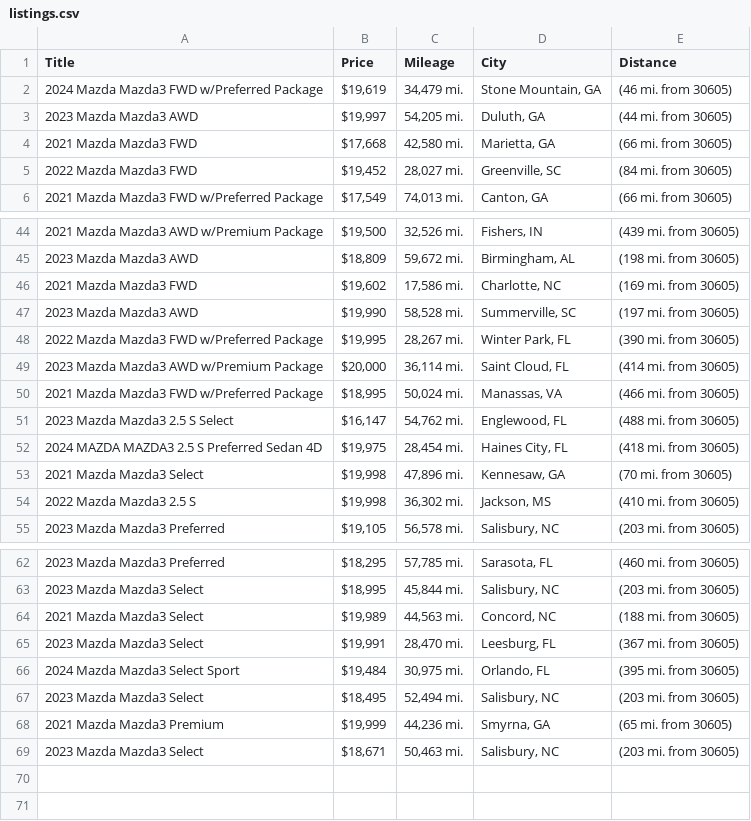
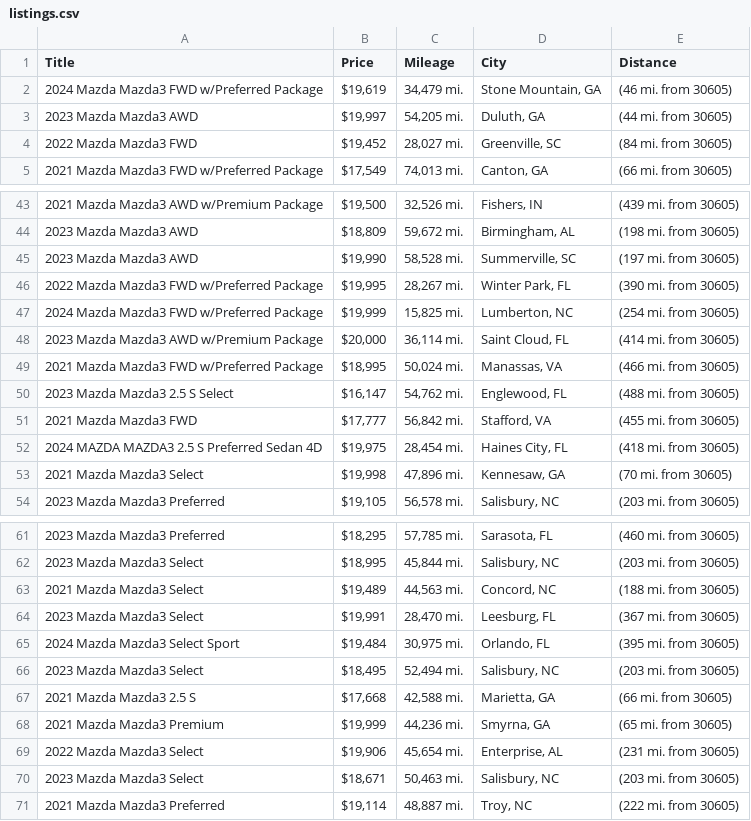
Before and after one commit to jwd0526/go-practice, a CSV file: listings.csv, drawn as a sheet; only a part is shown, gaps mark what is left out; the diff covers the shown part only.

```diff
--- a/listings.csv
+++ b/listings.csv
@@ -3,3 +3,2 @@ Title,Price,Mileage,City,Distance
 2023 Mazda Mazda3 AWD,"$19,997","54,205 mi.","Duluth, GA",(44 mi. from 30605)
-2021 Mazda Mazda3 FWD,"$17,668","42,580 mi.","Marietta, GA",(66 mi. from 30605)
 2022 Mazda Mazda3 FWD,"$19,452","28,027 mi.","Greenville, SC",(84 mi. from 30605)
@@ -45,5 +44,5 @@ Title,Price,Mileage,City,Distance
 2023 Mazda Mazda3 AWD,"$18,809","59,672 mi.","Birmingham, AL",(198 mi. from 30605)
-2021 Mazda Mazda3 FWD,"$19,602","17,586 mi.","Charlotte, NC",(169 mi. from 30605)
 2023 Mazda Mazda3 AWD,"$19,990","58,528 mi.","Summerville, SC",(197 mi. from 30605)
 2022 Mazda Mazda3 FWD w/Preferred Package,"$19,995","28,267 mi.","Winter Park, FL",(390 mi. from 30605)
+2024 Mazda Mazda3 FWD w/Preferred Package,"$19,999","15,825 mi.","Lumberton, NC",(254 mi. from 30605)
 2023 Mazda Mazda3 AWD w/Premium Package,"$20,000","36,114 mi.","Saint Cloud, FL",(414 mi. from 30605)
@@ -51,5 +50,5 @@ Title,Price,Mileage,City,Distance
 2023 Mazda Mazda3 2.5 S Select,"$16,147","54,762 mi.","Englewood, FL",(488 mi. from 30605)
+2021 Mazda Mazda3 FWD,"$17,777","56,842 mi.","Stafford, VA",(455 mi. from 30605)
 2024 MAZDA MAZDA3 2.5 S Preferred Sedan 4D,"$19,975","28,454 mi.","Haines City, FL",(418 mi. from 30605)
 2021 Mazda Mazda3 Select,"$19,998","47,896 mi.","Kennesaw, GA",(70 mi. from 30605)
-2022 Mazda Mazda3 2.5 S,"$19,998","36,302 mi.","Jackson, MS",(410 mi. from 30605)
 2023 Mazda Mazda3 Preferred,"$19,105","56,578 mi.","Salisbury, NC",(203 mi. from 30605)
@@ -63,3 +62,3 @@ Title,Price,Mileage,City,Distance
 2023 Mazda Mazda3 Select,"$18,995","45,844 mi.","Salisbury, NC",(203 mi. from 30605)
-2021 Mazda Mazda3 Select,"$19,989","44,563 mi.","Concord, NC",(188 mi. from 30605)
+2021 Mazda Mazda3 Select,"$19,489","44,563 mi.","Concord, NC",(188 mi. from 30605)
 2023 Mazda Mazda3 Select,"$19,991","28,470 mi.","Leesburg, FL",(367 mi. from 30605)
@@ -67,3 +66,6 @@ Title,Price,Mileage,City,Distance
 2023 Mazda Mazda3 Select,"$18,495","52,494 mi.","Salisbury, NC",(203 mi. from 30605)
+2021 Mazda Mazda3 2.5 S,"$17,668","42,588 mi.","Marietta, GA",(66 mi. from 30605)
 2021 Mazda Mazda3 Premium,"$19,999","44,236 mi.","Smyrna, GA",(65 mi. from 30605)
+2022 Mazda Mazda3 Select,"$19,906","45,654 mi.","Enterprise, AL",(231 mi. from 30605)
 2023 Mazda Mazda3 Select,"$18,671","50,463 mi.","Salisbury, NC",(203 mi. from 30605)
+2021 Mazda Mazda3 Preferred,"$19,114","48,887 mi.","Troy, NC",(222 mi. from 30605)
```
Also changed, not shown: 1 added row, 1 removed row and 2 edited cells elsewhere in this file, 1 other file.
